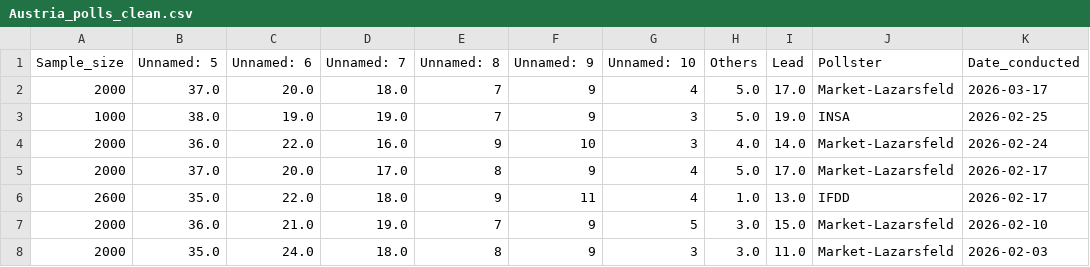
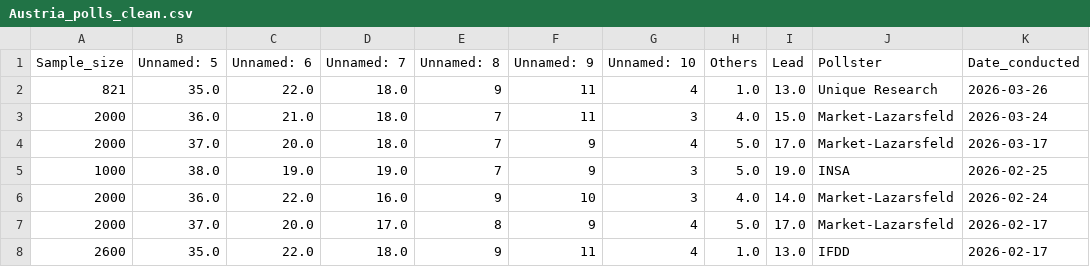
Before and after one commit to Andrevitali/PollsProject, a CSV file: Austria_polls_clean.csv, drawn as a sheet; only a part is shown; the shorter side is filled out with more unchanged rows; the diff names each change by its address in the sheet, - before the commit and + after, or states it on an @@ line.

```diff
--- a/Austria_polls_clean.csv
+++ b/Austria_polls_clean.csv
+row 2: 821 | 35.0 | 22.0 | 18.0 | 9 | 11 | 4 | 1.0 | 13.0 | Unique Research | 2026-03-26
+row 3: 2000 | 36.0 | 21.0 | 18.0 | 7 | 11 | 3 | 4.0 | 15.0 | Market-Lazarsfeld | 2026-03-24
```
Also changed, not shown: Austria_national_polls_last5years_bs4.csv, Germany_national_polls_last5years_bs4.csv, 4 other files.
